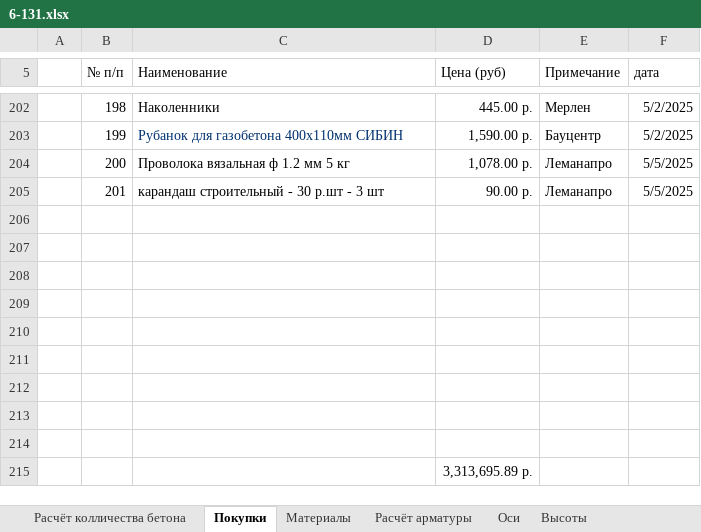
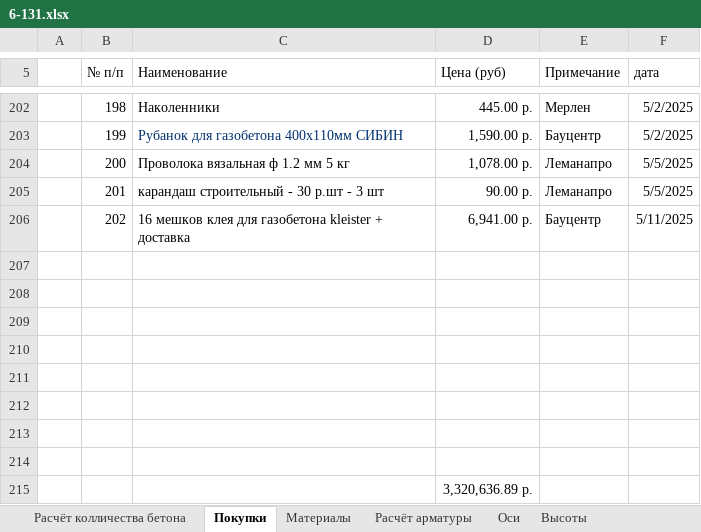
Before and after one commit to zip1982b/my_home, an Excel workbook: 6-131.xlsx, sheet Покупки, drawn as a sheet; only a part is shown, gaps mark what is left out; values as stored, in another font and other column widths than the file's, no borders; table styles not drawn; removed rows and columns are numbered as before the commit, all else as after; the diff names each change by its address in the sheet, - before the commit and + after, or states it on an @@ line.

Commit message:
добавил в покупки клей для газобетона 16 мешков

```diff
--- a/6-131.xlsx (sheet Покупки)
+++ b/6-131.xlsx (sheet Покупки)
+row 206:  | 202 | 16 мешков клея для газобетона kleister + доставка | 6,941.00 р. | Бауцентр | 5/11/2025
-row 214: (empty)
-D215 (Цена (руб)): 3,313,695.89 р.
+D215 (Цена (руб)): 3,320,636.89 р.
```
Also changed, not shown: 2 other files.
